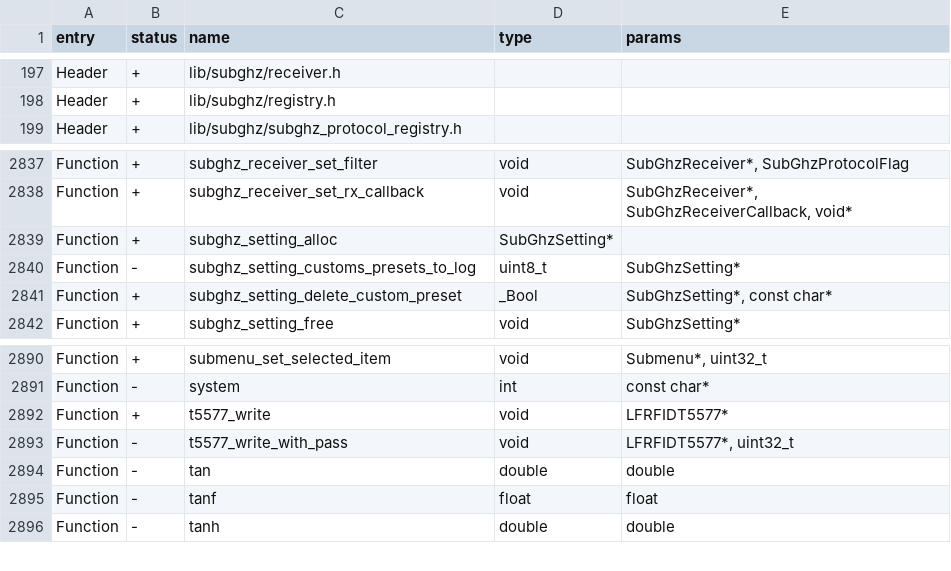
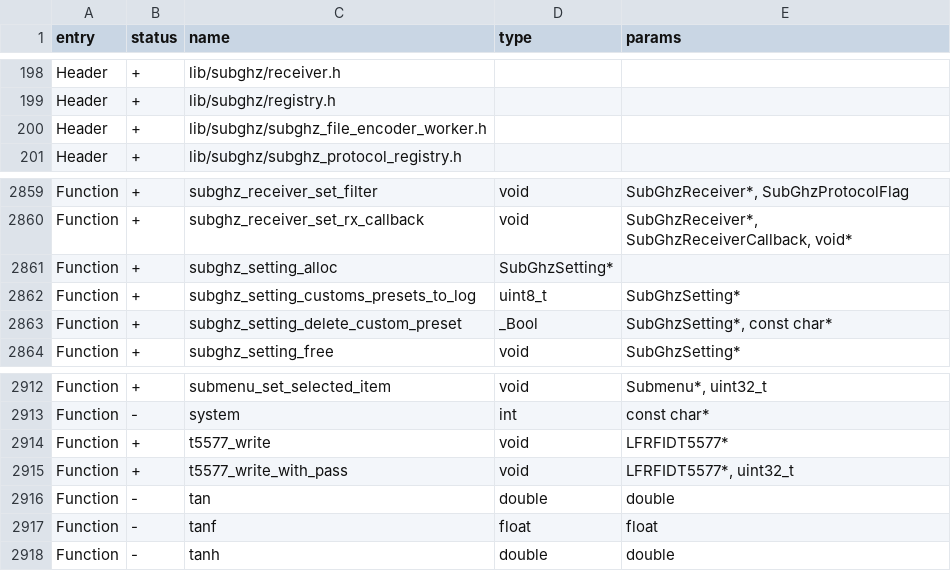
Before and after one commit to KuriGohan-Kamehameha/nXtreme-Firmware, a CSV file: firmware/targets/f7/api_symbols.csv, drawn as a sheet; only a part is shown, gaps mark what is left out; the diff covers the shown part only.

```diff
--- a/firmware/targets/f7/api_symbols.csv
+++ b/firmware/targets/f7/api_symbols.csv
@@ -198,2 +199,3 @@ Header,+,lib/subghz/receiver.h,,
 Header,+,lib/subghz/registry.h,,
+Header,+,lib/subghz/subghz_file_encoder_worker.h,,
 Header,+,lib/subghz/subghz_protocol_registry.h,,
@@ -2839,3 +2861,3 @@ Function,+,subghz_receiver_set_rx_callback,void,"SubGhzReceiver*, SubGhzReceiver
 Function,+,subghz_setting_alloc,SubGhzSetting*,
-Function,-,subghz_setting_customs_presets_to_log,uint8_t,SubGhzSetting*
+Function,+,subghz_setting_customs_presets_to_log,uint8_t,SubGhzSetting*
 Function,+,subghz_setting_delete_custom_preset,_Bool,"SubGhzSetting*, const char*"
@@ -2892,3 +2914,3 @@ Function,-,system,int,const char*
 Function,+,t5577_write,void,LFRFIDT5577*
-Function,-,t5577_write_with_pass,void,"LFRFIDT5577*, uint32_t"
+Function,+,t5577_write_with_pass,void,"LFRFIDT5577*, uint32_t"
 Function,-,tan,double,double
```
Also changed, not shown: 22 added rows, 1 removed row and 1 moved row elsewhere in this file, 9 other files.
